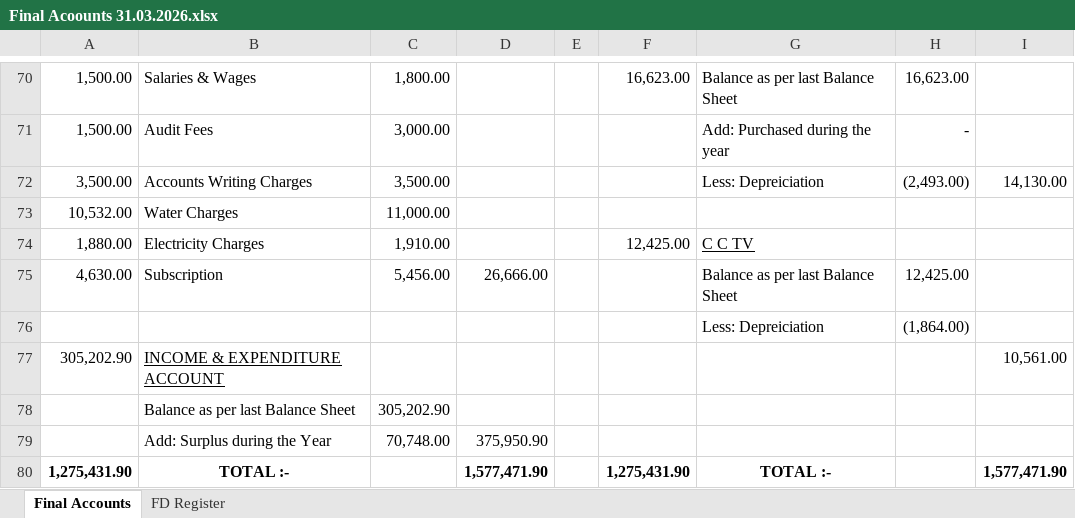
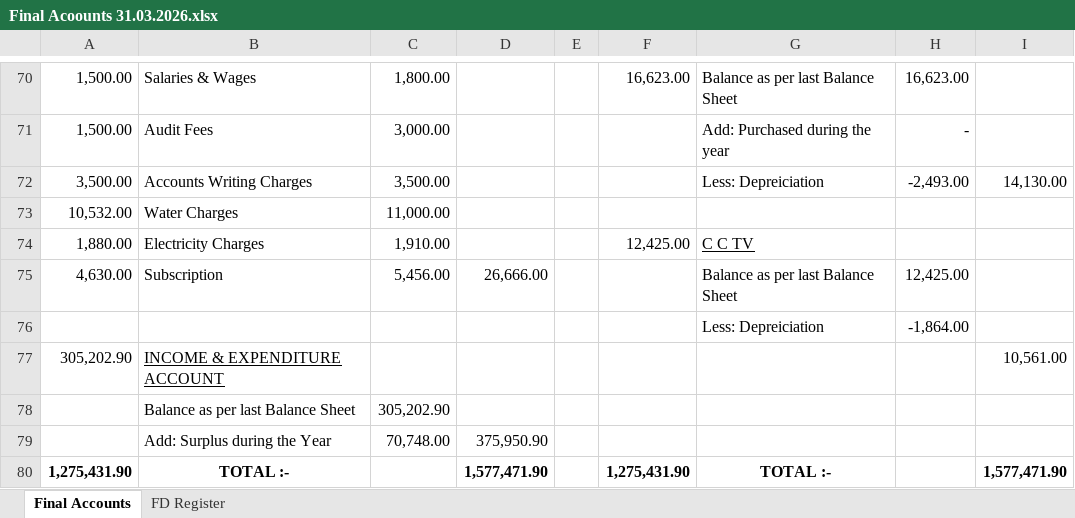
Before and after one commit to BharatBoridkar/BCB, an Excel workbook: Bharat/Dahisaralkachs/Final Acoounts 31.03.2026.xlsx, sheet Final Accounts, drawn as a sheet; only a part is shown, gaps mark what is left out; values as stored, in another font and other column widths than the file's, no borders; the diff names each change by its address in the sheet, - before the commit and + after, or states it on an @@ line.

```diff
--- a/Bharat/Dahisaralkachs/Final Acoounts 31.03.2026.xlsx (sheet Final Accounts)
+++ b/Bharat/Dahisaralkachs/Final Acoounts 31.03.2026.xlsx (sheet Final Accounts)
-H72: (2,493.00)
+H72: -2,493.00
-H76: (1,864.00)
+H76: -1,864.00
```
Also changed, not shown: AMS/003-JeevanHeight/Jeevan_Heights_Provisional_BS_2025-26_V3.xlsx, 6 other files.
